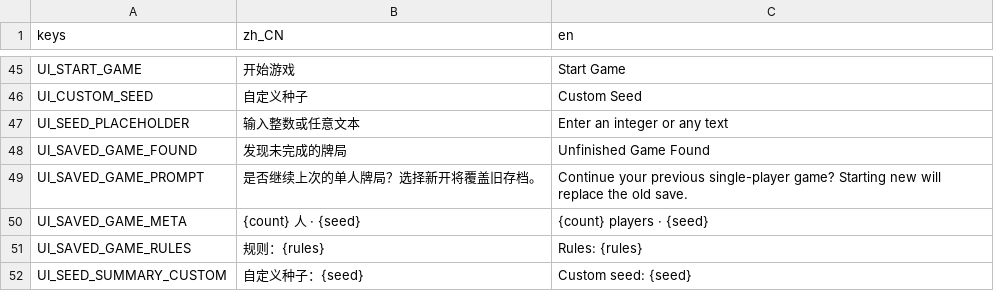
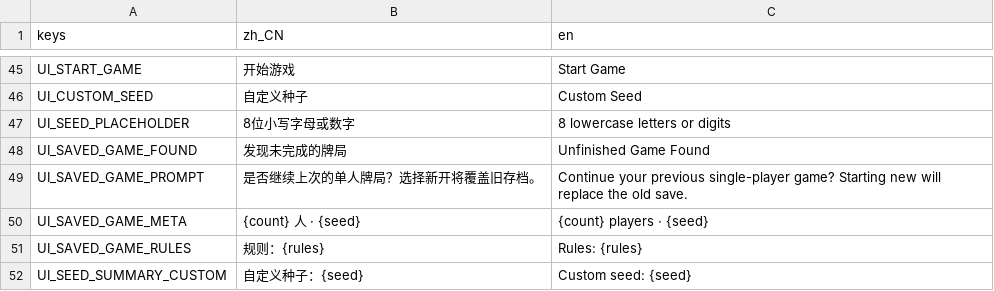
Before and after one commit to LosCrotchet/Bonus, a CSV file: localization/strings.csv, drawn as a sheet; only a part is shown, gaps mark what is left out.

```diff
--- a/localization/strings.csv
+++ b/localization/strings.csv
@@ -46,3 +46,3 @@ UI_START_GAME,开始游戏,Start Game
 UI_CUSTOM_SEED,自定义种子,Custom Seed
-UI_SEED_PLACEHOLDER,输入整数或任意文本,Enter an integer or any text
+UI_SEED_PLACEHOLDER,8位小写字母或数字,8 lowercase letters or digits
 UI_SAVED_GAME_FOUND,发现未完成的牌局,Unfinished Game Found
```
Also changed, not shown: 17 other files.
